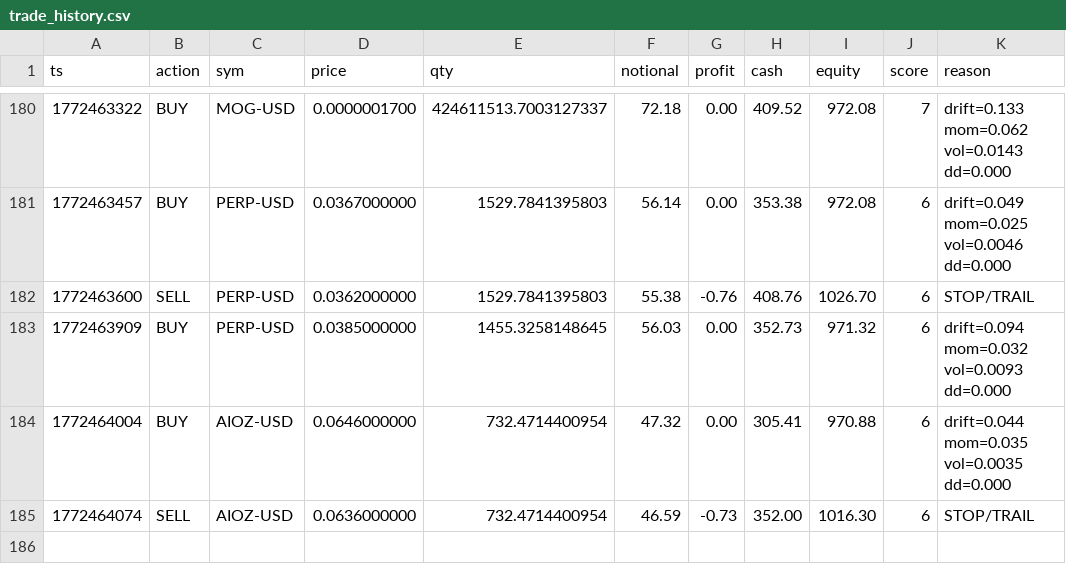
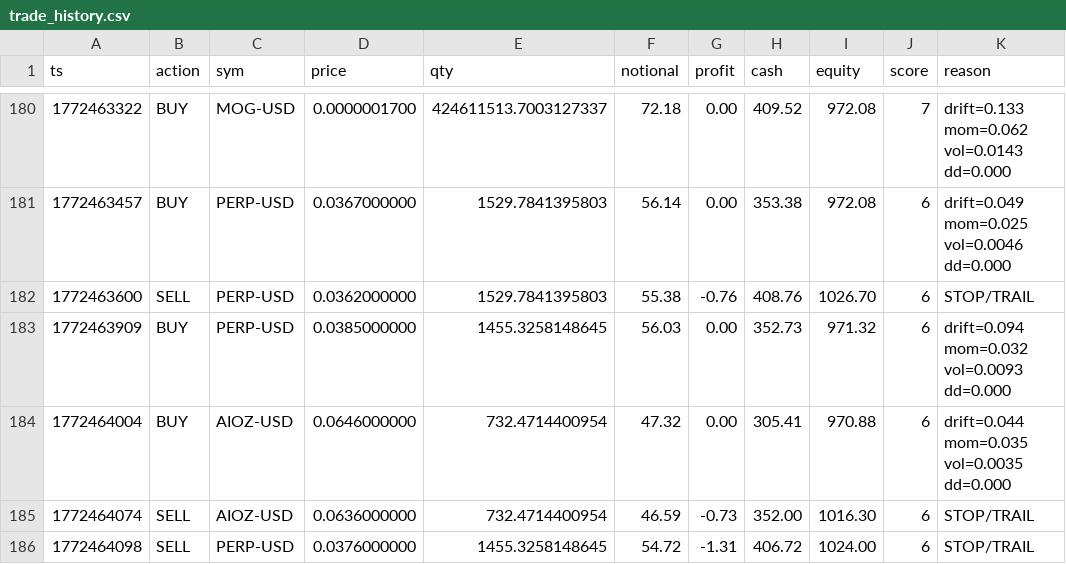
Before and after one commit to joshuadobbs056-ctrl/coin-sniper-data, a CSV file: trade_history.csv, drawn as a sheet; only a part is shown, gaps mark what is left out; the diff names each change by its address in the sheet, - before the commit and + after, or states it on an @@ line.

Commit message:
update trade_history.csv

```diff
--- a/trade_history.csv
+++ b/trade_history.csv
+row 186: 1772464098 | SELL | PERP-USD | 0.0376000000 | 1455.3258148645 | 54.72 | -1.31 | 406.72 | 1024.00 | 6 | STOP/TRAIL
```
